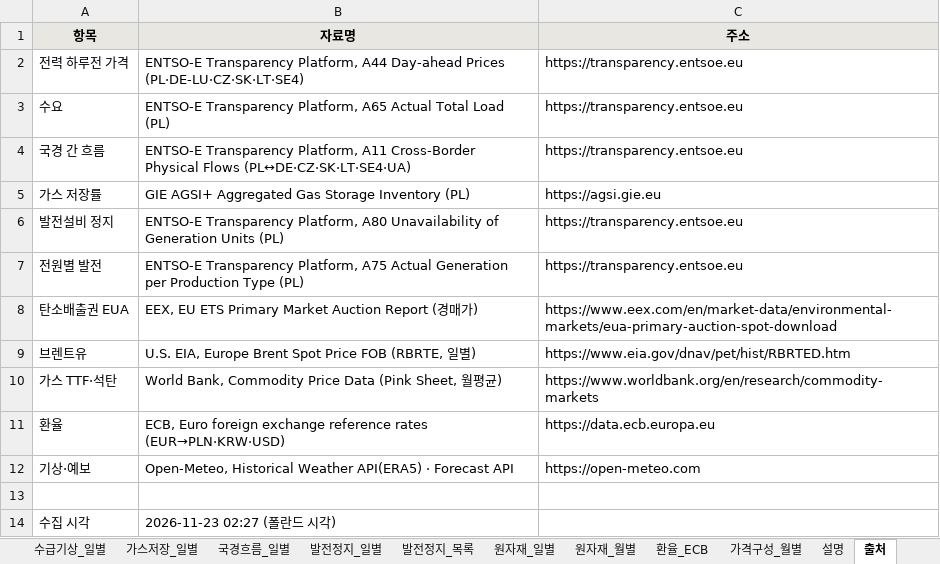
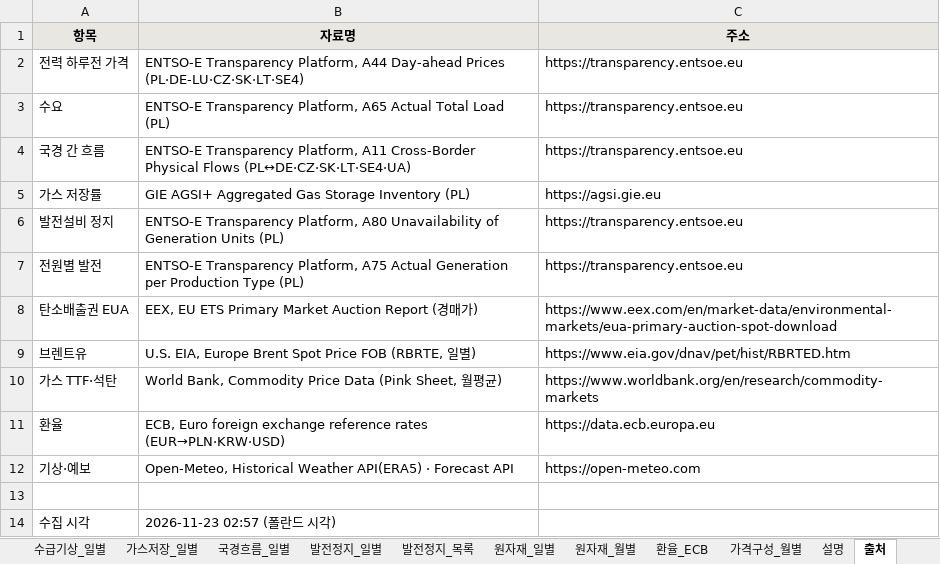
Before and after one commit to bnkim192/entsoe-harvester, an Excel workbook: weekly/daily/PL_power_commodity_daily.xlsx, sheet 출처, drawn as a sheet; values as stored, in another font and other column widths than the file's, no borders; the diff names each change by its address in the sheet, - before the commit and + after, or states it on an @@ line.

Commit message:
chore: pl daily 2026-11-23

```diff
--- a/weekly/daily/PL_power_commodity_daily.xlsx (sheet 출처)
+++ b/weekly/daily/PL_power_commodity_daily.xlsx (sheet 출처)
-B14 (자료명): 2026-11-23 02:27 (폴란드 시각)
+B14 (자료명): 2026-11-23 02:57 (폴란드 시각)
```
Also changed, not shown: 15 other files.
